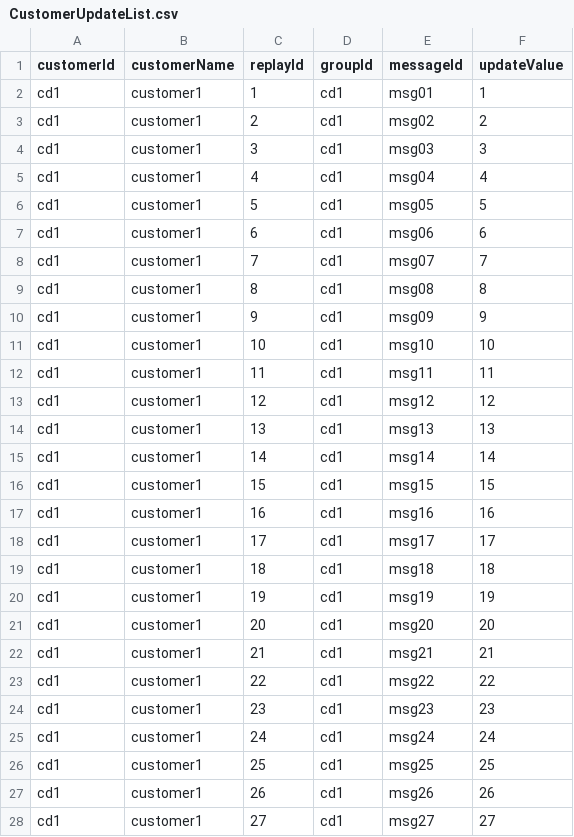
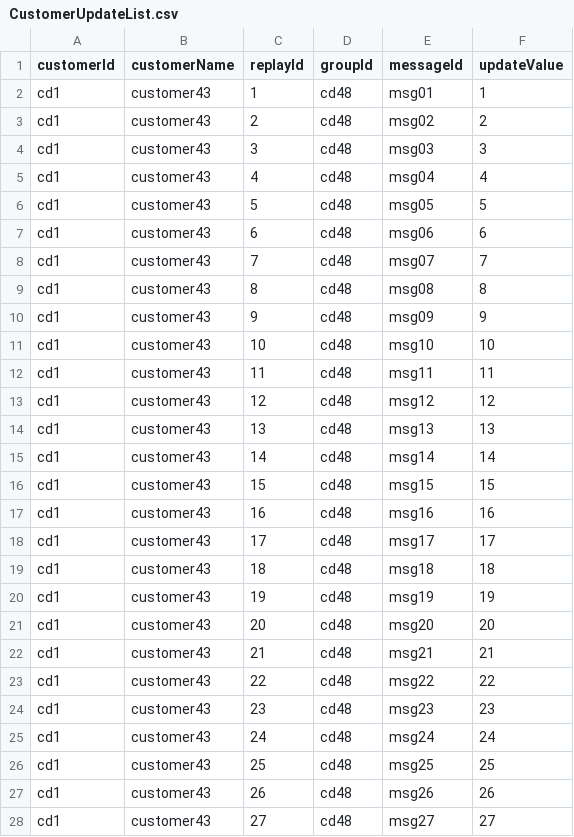
Before and after one commit to lexluthor0304/mulesoft_poc, a CSV file: src/main/resources/CustomerUpdateList.csv, drawn as a sheet; only a part is shown; the diff covers the shown part only.

```diff
--- a/src/main/resources/CustomerUpdateList.csv
+++ b/src/main/resources/CustomerUpdateList.csv
@@ -1,28 +1,28 @@
 customerId,customerName,replayId,groupId,messageId,updateValue
-cd1,customer1,1,cd1,msg01,1
-cd1,customer1,2,cd1,msg02,2
-cd1,customer1,3,cd1,msg03,3
-cd1,customer1,4,cd1,msg04,4
-cd1,customer1,5,cd1,msg05,5
-cd1,customer1,6,cd1,msg06,6
-cd1,customer1,7,cd1,msg07,7
-cd1,customer1,8,cd1,msg08,8
-cd1,customer1,9,cd1,msg09,9
-cd1,customer1,10,cd1,msg10,10
-cd1,customer1,11,cd1,msg11,11
-cd1,customer1,12,cd1,msg12,12
-cd1,customer1,13,cd1,msg13,13
-cd1,customer1,14,cd1,msg14,14
-cd1,customer1,15,cd1,msg15,15
-cd1,customer1,16,cd1,msg16,16
-cd1,customer1,17,cd1,msg17,17
-cd1,customer1,18,cd1,msg18,18
-cd1,customer1,19,cd1,msg19,19
-cd1,customer1,20,cd1,msg20,20
-cd1,customer1,21,cd1,msg21,21
-cd1,customer1,22,cd1,msg22,22
-cd1,customer1,23,cd1,msg23,23
-cd1,customer1,24,cd1,msg24,24
-cd1,customer1,25,cd1,msg25,25
-cd1,customer1,26,cd1,msg26,26
-cd1,customer1,27,cd1,msg27,27
+cd1,customer43,1,cd48,msg01,1
+cd1,customer43,2,cd48,msg02,2
+cd1,customer43,3,cd48,msg03,3
+cd1,customer43,4,cd48,msg04,4
+cd1,customer43,5,cd48,msg05,5
+cd1,customer43,6,cd48,msg06,6
+cd1,customer43,7,cd48,msg07,7
+cd1,customer43,8,cd48,msg08,8
+cd1,customer43,9,cd48,msg09,9
+cd1,customer43,10,cd48,msg10,10
+cd1,customer43,11,cd48,msg11,11
+cd1,customer43,12,cd48,msg12,12
+cd1,customer43,13,cd48,msg13,13
+cd1,customer43,14,cd48,msg14,14
+cd1,customer43,15,cd48,msg15,15
+cd1,customer43,16,cd48,msg16,16
+cd1,customer43,17,cd48,msg17,17
+cd1,customer43,18,cd48,msg18,18
+cd1,customer43,19,cd48,msg19,19
+cd1,customer43,20,cd48,msg20,20
+cd1,customer43,21,cd48,msg21,21
+cd1,customer43,22,cd48,msg22,22
+cd1,customer43,23,cd48,msg23,23
+cd1,customer43,24,cd48,msg24,24
+cd1,customer43,25,cd48,msg25,25
+cd1,customer43,26,cd48,msg26,26
+cd1,customer43,27,cd48,msg27,27
```
Also changed, not shown: 46 edited cells elsewhere in this file, 3 other files.
